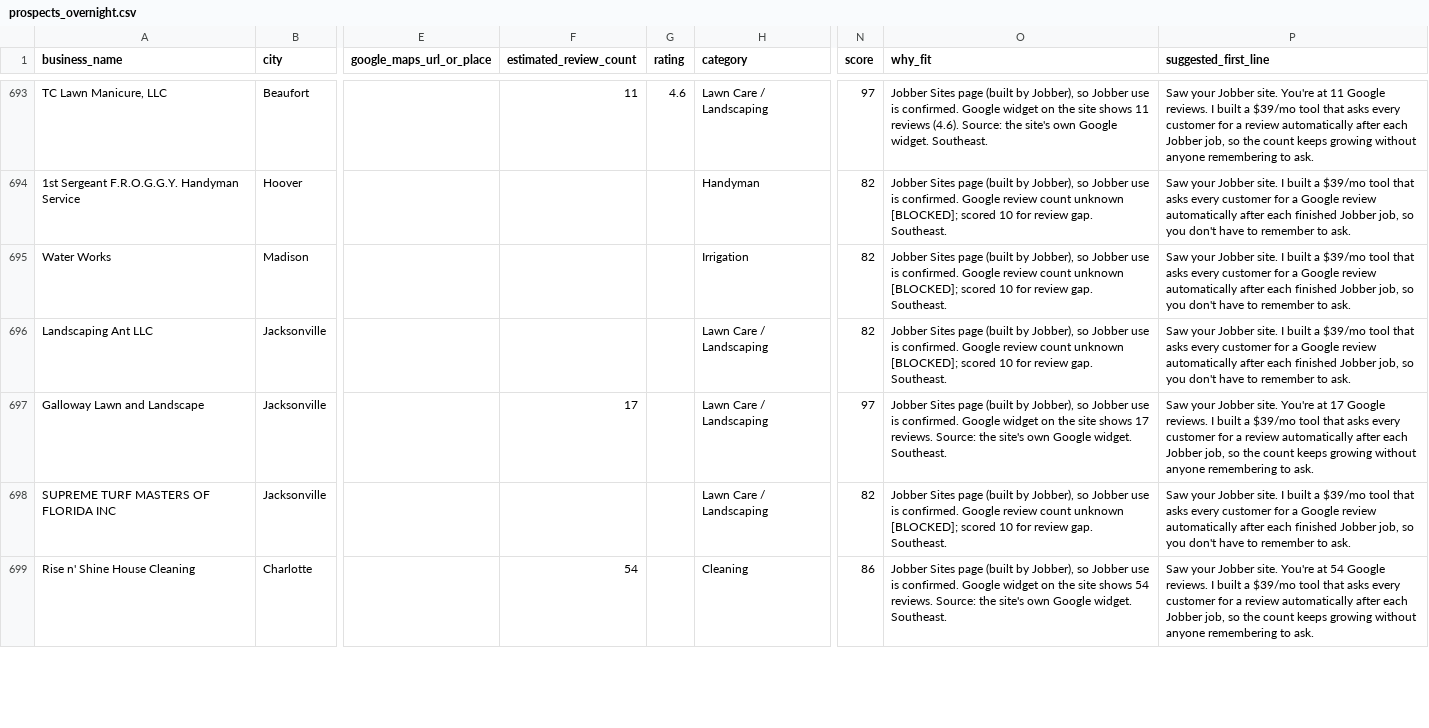
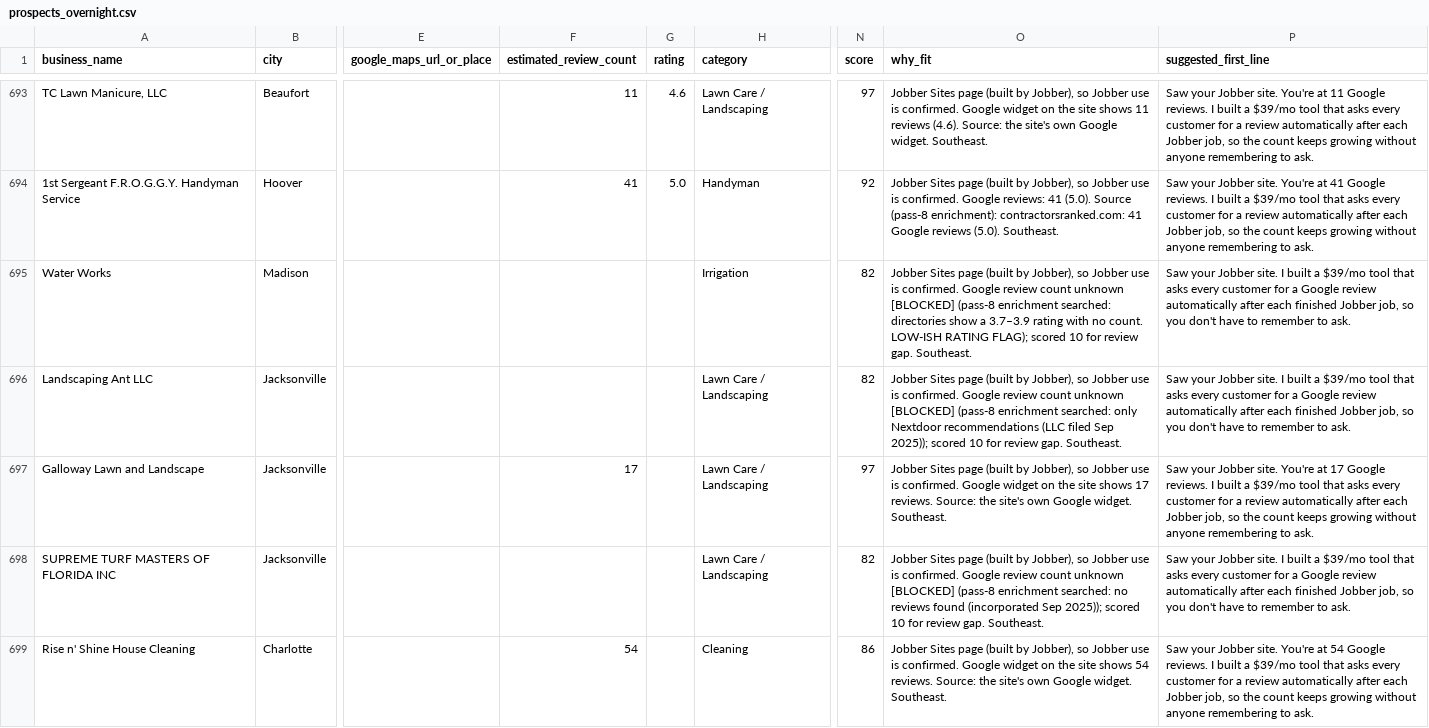
Before and after one commit to realnickd31/reviewask, a CSV file: gtm/prospects_overnight.csv, drawn as a sheet; only a part is shown, gaps mark what is left out; the diff covers the shown part only; the diff names each change by its address in the sheet, - before the commit and + after, or states it on an @@ line.

Commit message:
GTM: enrich 42 pass-8 BLOCKED rows (14 counts, section V), 4 section S audits, fix handoff time

```diff
--- a/gtm/prospects_overnight.csv
+++ b/gtm/prospects_overnight.csv
-F694 (estimated_review_count): (empty)
+F694 (estimated_review_count): 41
-G694 (rating): (empty)
+G694 (rating): 5.0
-N694 (score): 82
+N694 (score): 92
-O694 (why_fit): …confirmed. Google review count unknown [BLOCKED]; scored 10 for review gap. Southeast.
+O694 (why_fit): …confirmed. Google reviews: 41 (5.0). Source (pass-8 enrichment): contractorsranked.com: 41 Google reviews (5.0). Southeast.
-P694 (suggested_first_line): …Jobber site. I built a $39/mo tool that asks every customer for a Google review automatically after each finished Jobber job, so you don't have to remember to ask.
+P694 (suggested_first_line): …Jobber site. You're at 41 Google reviews. I built a $39/mo tool that asks every customer for a review automatically after each Jobber job, so the count keeps growing without anyone remembering to ask.
-O695 (why_fit): …count unknown [BLOCKED]; scored 10…
+O695 (why_fit): …count unknown [BLOCKED] (pass-8 enrichment searched: directories show a 3.7–3.9 rating with no count. LOW-ISH RATING FLAG); scored 10…
-O696 (why_fit): …count unknown [BLOCKED]; scored 10…
+O696 (why_fit): …count unknown [BLOCKED] (pass-8 enrichment searched: only Nextdoor recommendations (LLC filed Sep 2025)); scored 10…
-O698 (why_fit): …count unknown [BLOCKED]; scored 10…
+O698 (why_fit): …count unknown [BLOCKED] (pass-8 enrichment searched: no reviews found (incorporated Sep 2025)); scored 10…
```
Also changed, not shown: 88 edited cells elsewhere in this file, gtm/audits/review-gap-audits.csv, 4 other files.
